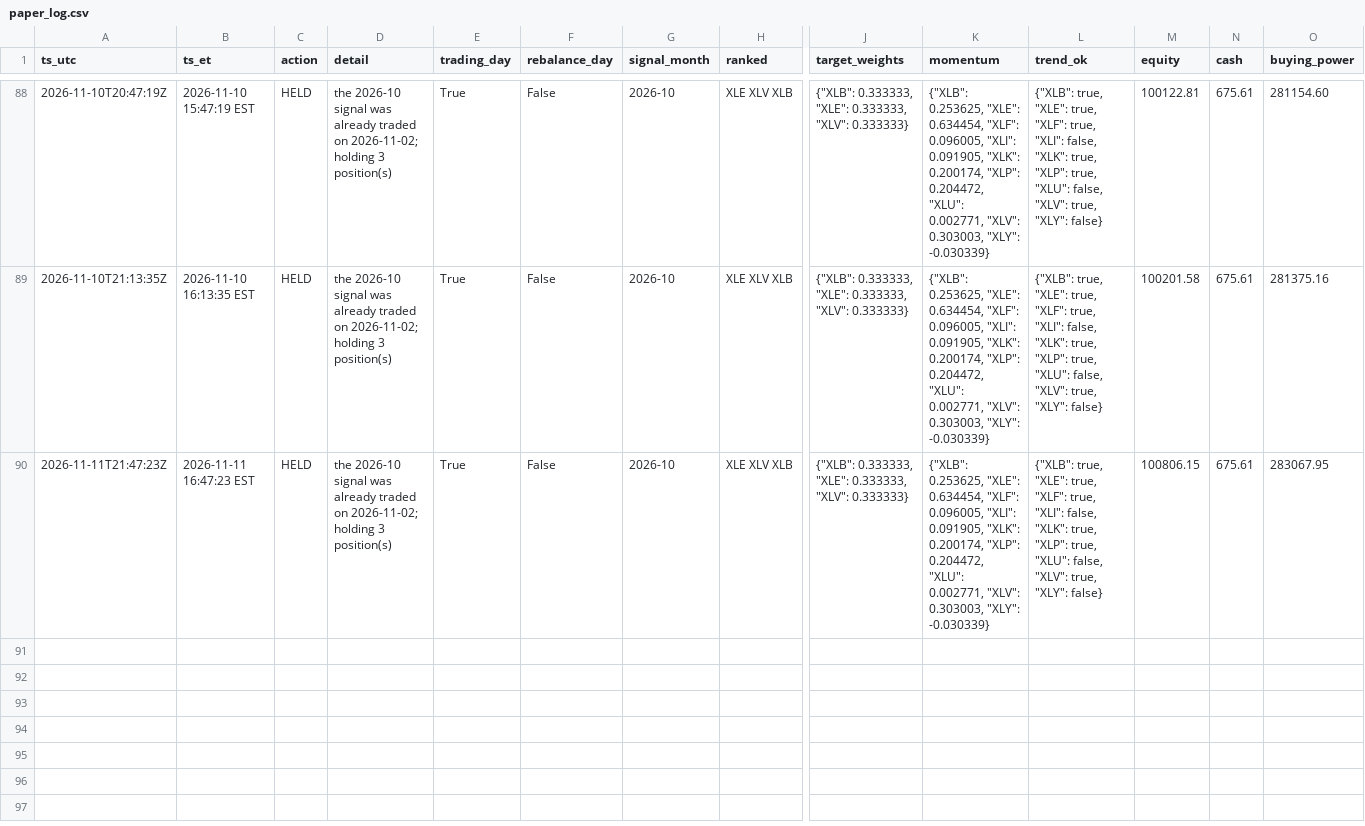
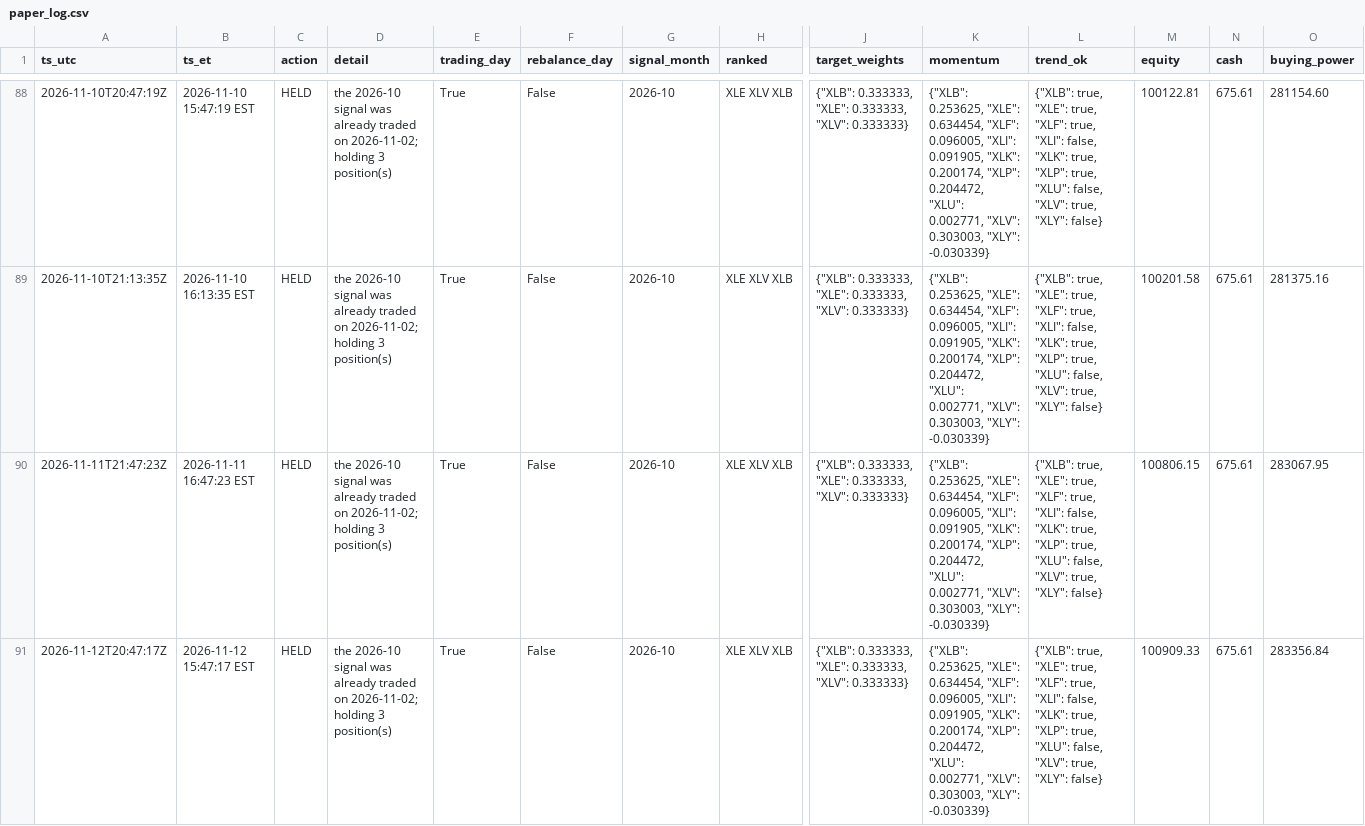
Before and after one commit to aagii20012/stock-failed, a CSV file: faber-lean/paper/paper_log.csv, drawn as a sheet; only a part is shown, gaps mark what is left out; rows hold the shown columns only; the diff names each change by its address in the sheet, - before the commit and + after, or states it on an @@ line.

```diff
--- a/faber-lean/paper/paper_log.csv
+++ b/faber-lean/paper/paper_log.csv
+row 91: 2026-11-12T20:47:17Z | 2026-11-12 15:47:17 EST | HELD | the 2026-10 signal was already traded on 2026-11-02; holding 3 position(s) | True | False | 2026-10 | XLE XLV XLB | {"XLB": 0.333333, "XLE": 0.333333, "XLV": 0.333333} | {"XLB": 0.253625, "XLE": 0.634454, "XLF": 0.096005, "XLI": 0.091905, "XLK": 0.200174, "XLP": 0.204472, "XLU": 0.002771, "XLV": 0.303003, "XLY": -0.030339} | {"XLB": true, "XLE": true, "XLF": true, "XLI": false, "XLK": true, "XLP": true, "XLU": false, "XLV": true, "XLY": false} | 100909.33 | 675.61 | 283356.84
```
Also changed, not shown: 1 other file.
